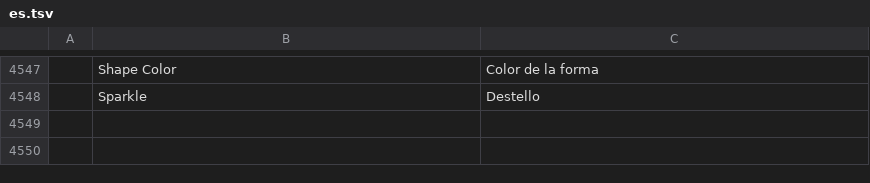
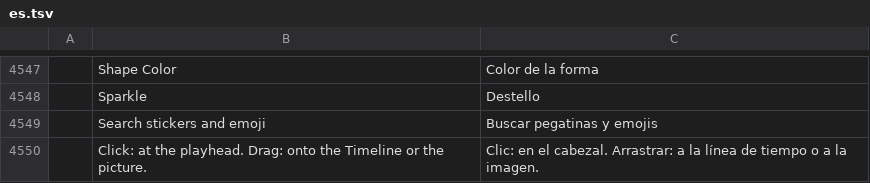
Before and after one commit to guloff/jilo-studio, a TSV file: crates/ui-egui/src/i18n/es.tsv, drawn as a sheet; only a part is shown, gaps mark what is left out; the diff names each change by its address in the sheet, - before the commit and + after, or states it on an @@ line.

```diff
--- a/crates/ui-egui/src/i18n/es.tsv
+++ b/crates/ui-egui/src/i18n/es.tsv
+row 4549:  | Search stickers and emoji | Buscar pegatinas y emojis
+row 4550:  | Click: at the playhead. Drag: onto the Timeline or the picture. | Clic: en el cabezal. Arrastrar: a la línea de tiempo o a la imagen.
```
Also changed, not shown: crates/ui-egui/src/i18n/ja.tsv, crates/ui-egui/src/i18n/pt-br.tsv, 10 other files.
